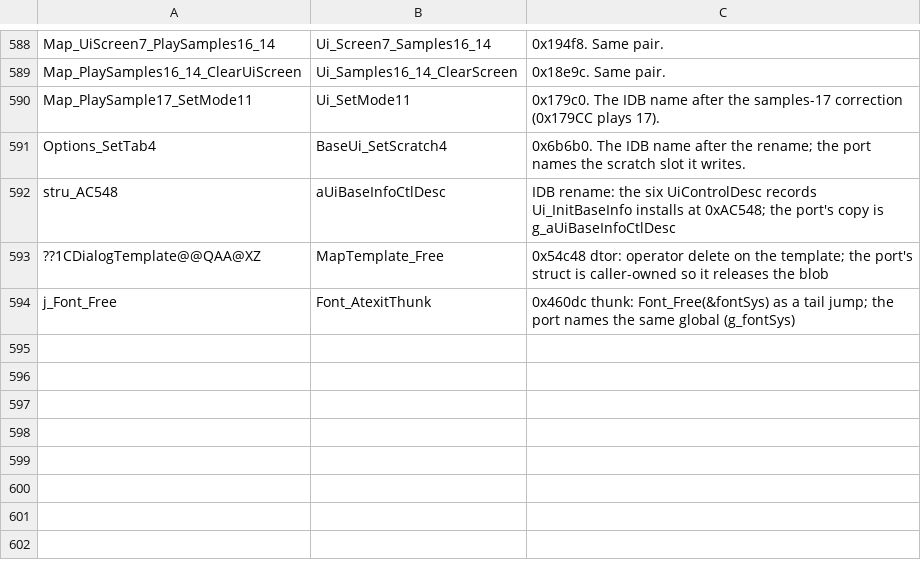
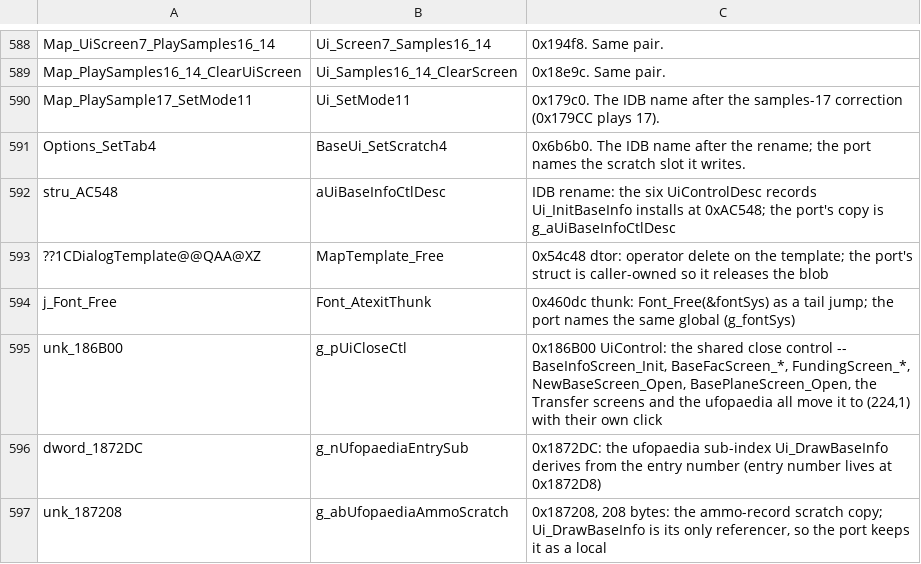
Before and after one commit to xrip/PocketUFO, a TSV file: docs/parity/renames.tsv, drawn as a sheet; only a part is shown, gaps mark what is left out.

```diff
--- a/docs/parity/renames.tsv
+++ b/docs/parity/renames.tsv
@@ -594 +594,4 @@ stru_AC548	aUiBaseInfoCtlDesc	IDB rename: the six UiControlDesc records Ui_InitB
 j_Font_Free	Font_AtexitThunk	0x460dc thunk: Font_Free(&fontSys) as a tail jump; the port names the same global (g_fontSys)
+unk_186B00	g_pUiCloseCtl	0x186B00 UiControl: the shared close control -- BaseInfoScreen_Init, BaseFacScreen_*, FundingScreen_*, NewBaseScreen_Open, BasePlaneScreen_Open, the Transfer screens and the ufopaedia all move it to (224,1) with their own click
+dword_1872DC	g_nUfopaediaEntrySub	0x1872DC: the ufopaedia sub-index Ui_DrawBaseInfo derives from the entry number (entry number lives at 0x1872D8)
+unk_187208	g_abUfopaediaAmmoScratch	0x187208, 208 bytes: the ammo-record scratch copy; Ui_DrawBaseInfo is its only referencer, so the port keeps it as a local
```
Also changed, not shown: 12 other files.
